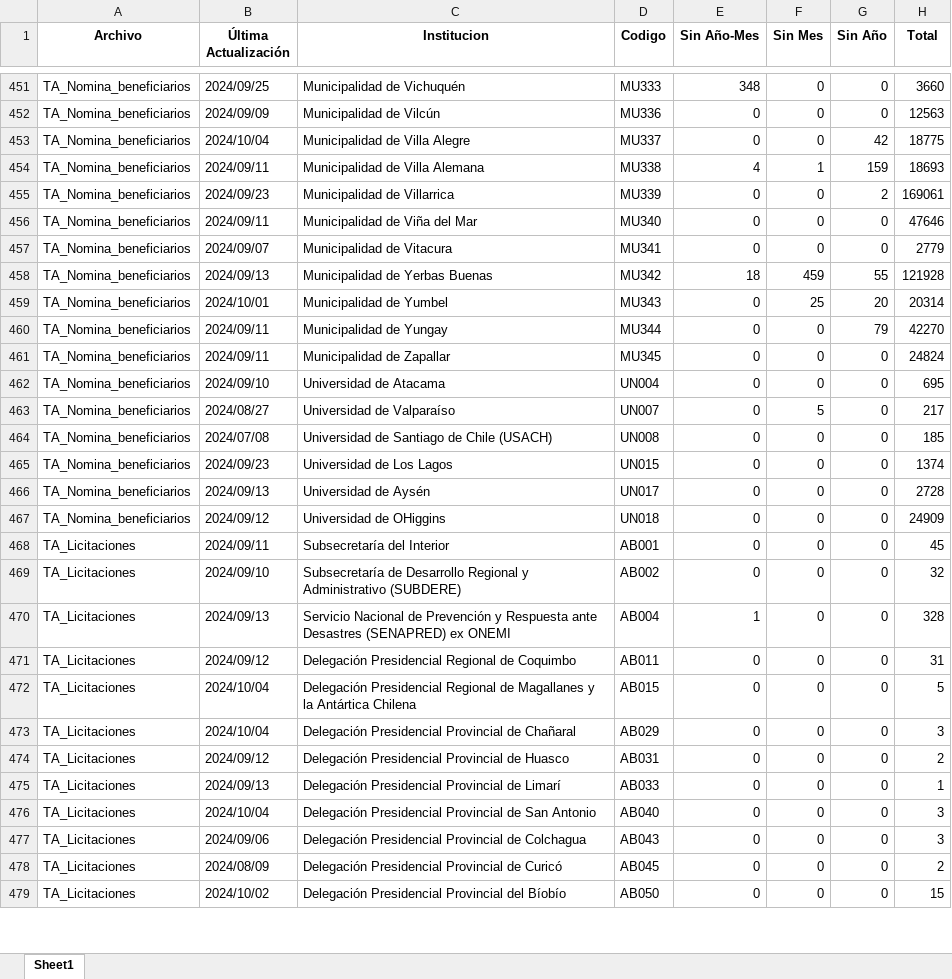
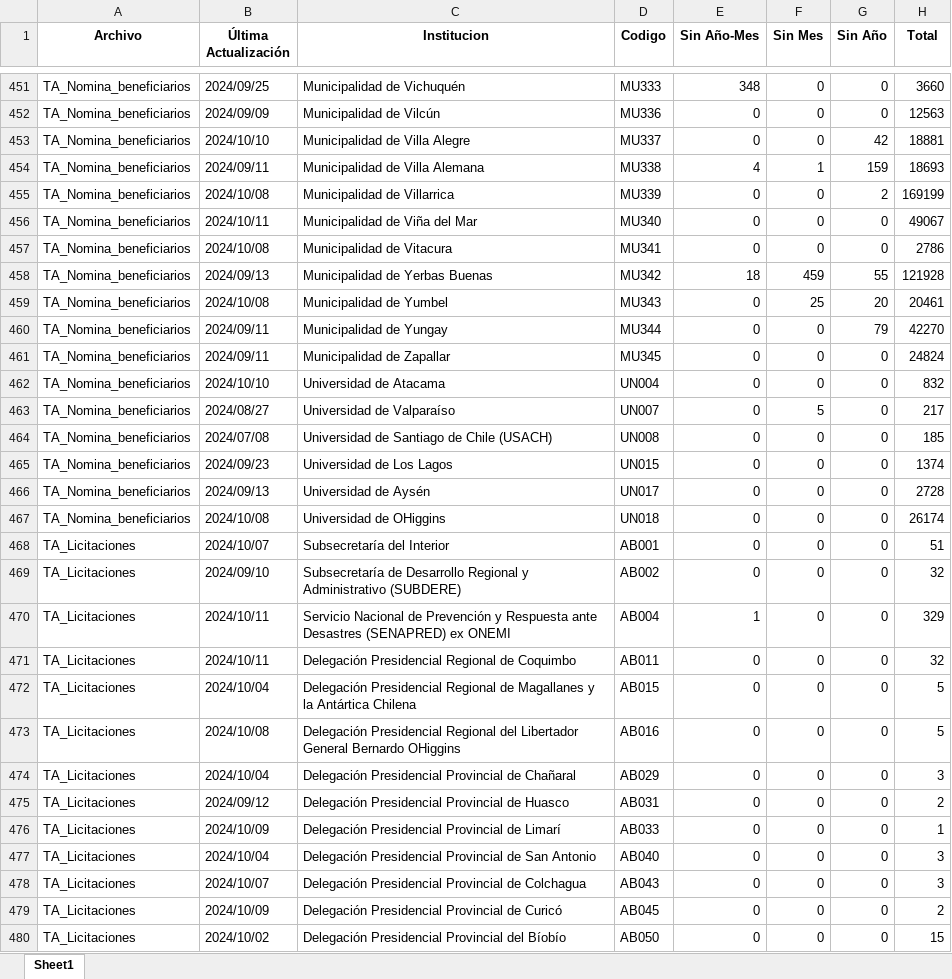
Before and after one commit to Sud-Austral/action_transparencia, an Excel workbook: consolidado_historico5.xlsx, sheet Sheet1, drawn as a sheet; only a part is shown, gaps mark what is left out; values as stored, in another font and other column widths than the file's, no borders; addresses are those after the commit; the diff covers the shown part only; the diff names each change by its address in the sheet, - before the commit and + after, or states it on an @@ line.

```diff
--- a/consolidado_historico5.xlsx (sheet Sheet1)
+++ b/consolidado_historico5.xlsx (sheet Sheet1)
-B453 (Última Actualización): 2024/10/04
+B453 (Última Actualización): 2024/10/10
-H453 (Total): 18775
+H453 (Total): 18881
-B455 (Última Actualización): 2024/09/23
+B455 (Última Actualización): 2024/10/08
-H455 (Total): 169061
+H455 (Total): 169199
-B456 (Última Actualización): 2024/09/11
+B456 (Última Actualización): 2024/10/11
-H456 (Total): 47646
+H456 (Total): 49067
-B457 (Última Actualización): 2024/09/07
+B457 (Última Actualización): 2024/10/08
-H457 (Total): 2779
+H457 (Total): 2786
-B459 (Última Actualización): 2024/10/01
+B459 (Última Actualización): 2024/10/08
-H459 (Total): 20314
+H459 (Total): 20461
-B462 (Última Actualización): 2024/09/10
+B462 (Última Actualización): 2024/10/10
-H462 (Total): 695
+H462 (Total): 832
-B467 (Última Actualización): 2024/09/12
+B467 (Última Actualización): 2024/10/08
-H467 (Total): 24909
+H467 (Total): 26174
-B468 (Última Actualización): 2024/09/11
+B468 (Última Actualización): 2024/10/07
-H468 (Total): 45
+H468 (Total): 51
-B470 (Última Actualización): 2024/09/13
+B470 (Última Actualización): 2024/10/11
-H470 (Total): 328
+H470 (Total): 329
-B471 (Última Actualización): 2024/09/12
+B471 (Última Actualización): 2024/10/11
-H471 (Total): 31
+H471 (Total): 32
+row 473: TA_Licitaciones | 2024/10/08 | Delegación Presidencial Regional del Libertador General Bernardo OHiggins | AB016 | 0 | 0 | 0 | 5
-B476 (Última Actualización): 2024/09/13
+B476 (Última Actualización): 2024/10/09
-B478 (Última Actualización): 2024/09/06
+B478 (Última Actualización): 2024/10/07
-B479 (Última Actualización): 2024/08/09
+B479 (Última Actualización): 2024/10/09
```
Also changed, not shown: 1 removed row and 428 edited cells elsewhere in this sheet, consolidado5.xlsx.
